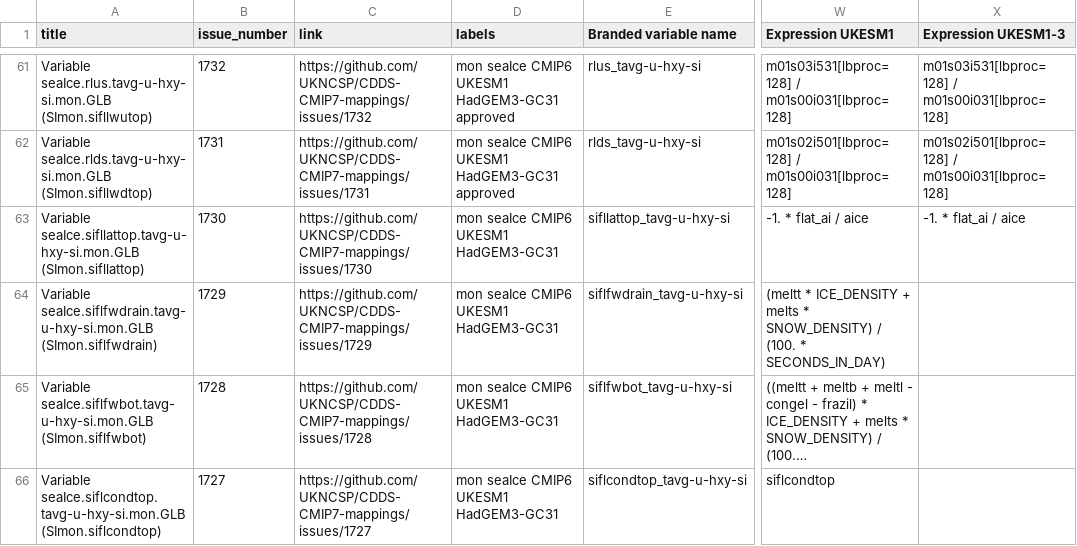
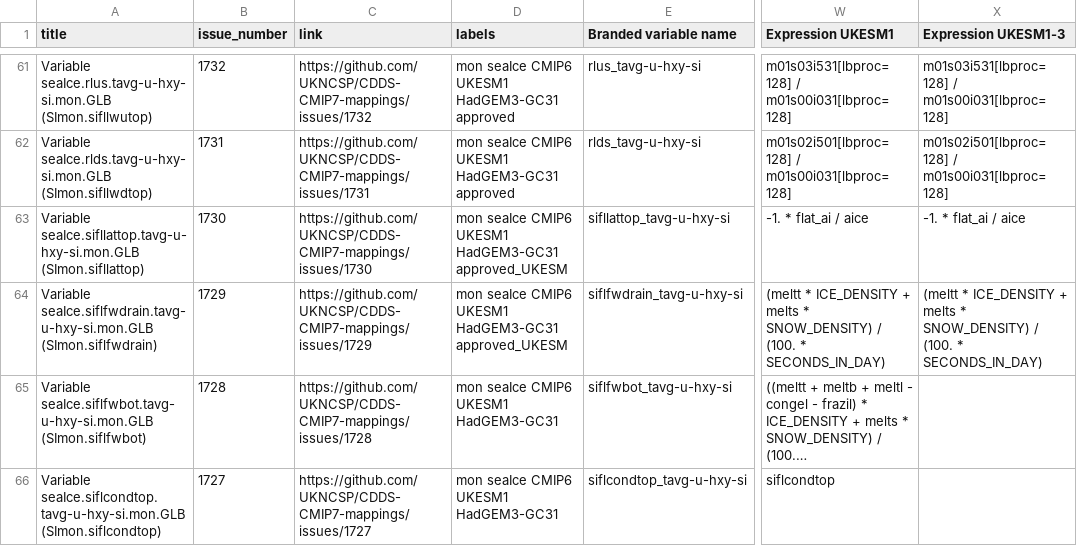
Before and after one commit to UKNCSP/CDDS-CMIP7-mappings, a CSV file: data/seaIce_mappings.csv, drawn as a sheet; only a part is shown, gaps mark what is left out; long unchanged cells end in …; the diff names each change by its address in the sheet, - before the commit and + after, or states it on an @@ line.

```diff
--- a/data/seaIce_mappings.csv
+++ b/data/seaIce_mappings.csv
-D63:D64 (labels): mon seaIce CMIP6 UKESM1 HadGEM3-GC31
+D63:D64 (labels): mon seaIce CMIP6 UKESM1 HadGEM3-GC31 approved_UKESM
-X64 (Expression UKESM1-3): (empty)
+X64 (Expression UKESM1-3): (meltt * ICE_DENSITY + melts * SNOW_DENSITY) / (100. * SECONDS_IN_DAY)
```
Also changed, not shown: data/seaIce_mappings_CMIP6.csv, 2 other files.
